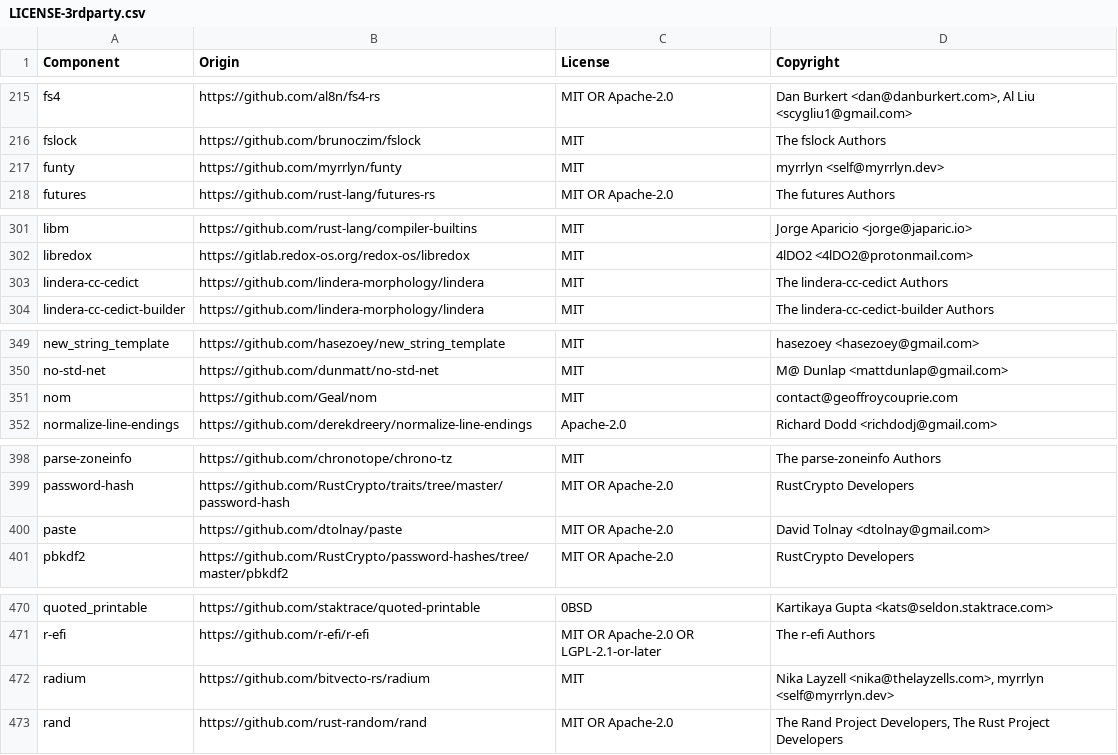
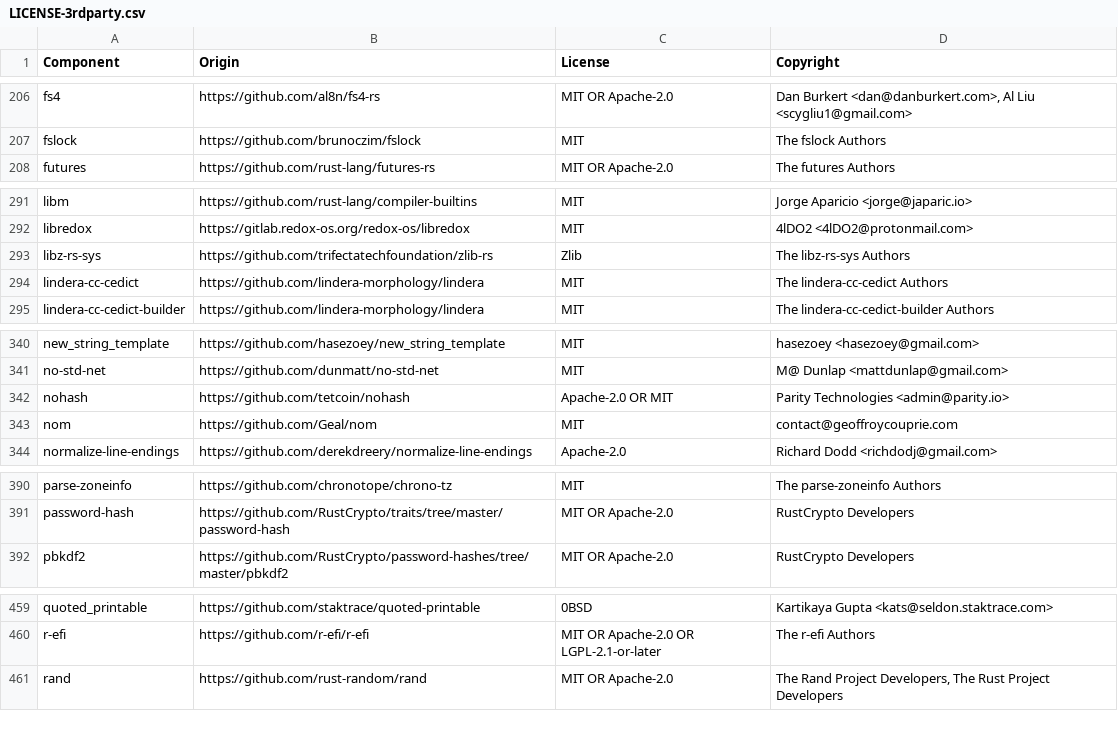
Before and after one commit to quickwit-oss/quickwit, a CSV file: LICENSE-3rdparty.csv, drawn as a sheet; only a part is shown, gaps mark what is left out; removed rows and columns are numbered as before the commit, all else as after; the diff covers the shown part only; the diff names each change by its address in the sheet, - before the commit and + after, or states it on an @@ line.

```diff
--- a/LICENSE-3rdparty.csv
+++ b/LICENSE-3rdparty.csv
-row 217: funty | https://github.com/myrrlyn/funty | MIT | myrrlyn <self@myrrlyn.dev>
+row 293: libz-rs-sys | https://github.com/trifectatechfoundation/zlib-rs | Zlib | The libz-rs-sys Authors
+row 342: nohash | https://github.com/tetcoin/nohash | Apache-2.0 OR MIT | Parity Technologies <admin@parity.io>
-row 400: paste | https://github.com/dtolnay/paste | MIT OR Apache-2.0 | David Tolnay <dtolnay@gmail.com>
-row 472: radium | https://github.com/bitvecto-rs/radium | MIT | Nika Layzell <nika@thelayzells.com>, myrrlyn <self@myrrlyn.dev>
```
Also changed, not shown: 4 added rows and 17 removed rows elsewhere in this file, 3 other files.
